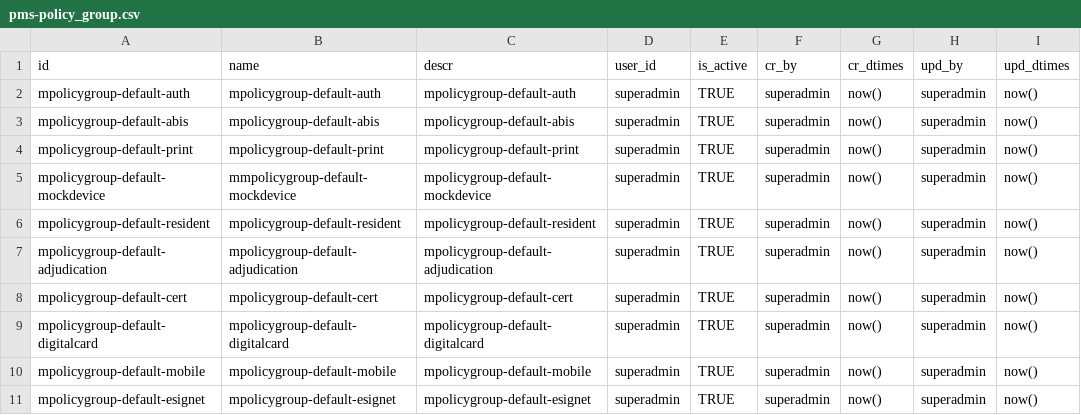
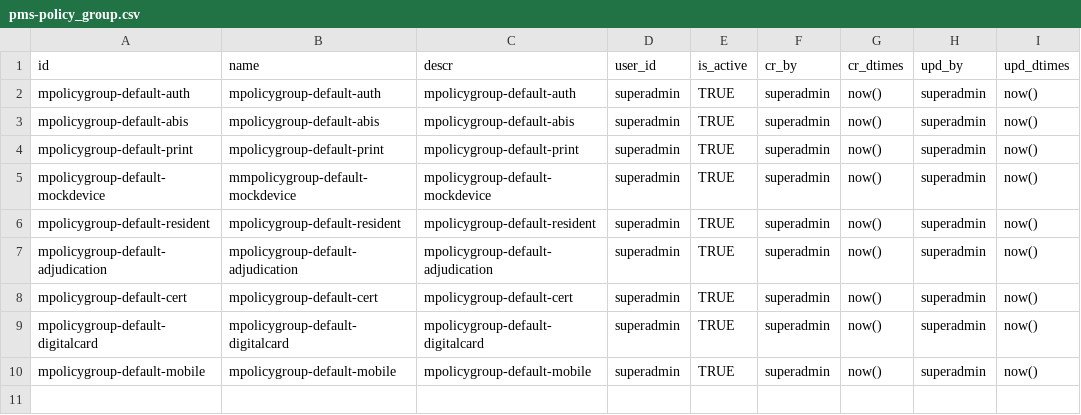
Before and after one commit to mosip/partner-management-services, a CSV file: db_scripts/mosip_pms/dml/pms-policy_group.csv, drawn as a sheet; the diff names each change by its address in the sheet, - before the commit and + after, or states it on an @@ line.

```diff
--- a/db_scripts/mosip_pms/dml/pms-policy_group.csv
+++ b/db_scripts/mosip_pms/dml/pms-policy_group.csv
-row 11: mpolicygroup-default-esignet | mpolicygroup-default-esignet | mpolicygroup-default-esignet | superadmin | TRUE | superadmin | now() | superadmin | now()
```
Also changed, not shown: db_scripts/mosip_pms/dml/pms-auth_policy_h.csv, db_scripts/mosip_pms/dml/pms-partner.csv, 4 other files.
